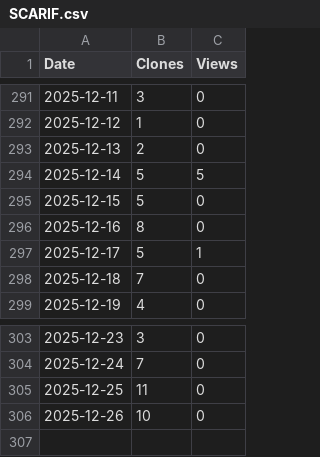
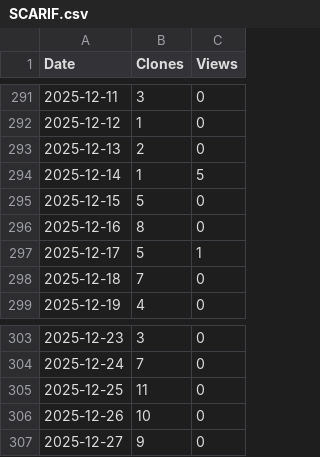
Before and after one commit to arc-research-lab/SCARIF, a CSV file: assets/SCARIF.csv, drawn as a sheet; only a part is shown, gaps mark what is left out.

```diff
--- a/assets/SCARIF.csv
+++ b/assets/SCARIF.csv
@@ -293,3 +293,3 @@ Date,Clones,Views
 2025-12-13,2,0
-2025-12-14,5,5
+2025-12-14,1,5
 2025-12-15,5,0
@@ -306 +306,2 @@ Date,Clones,Views
 2025-12-26,10,0
+2025-12-27,9,0
```
Also changed, not shown: 3 other files.
